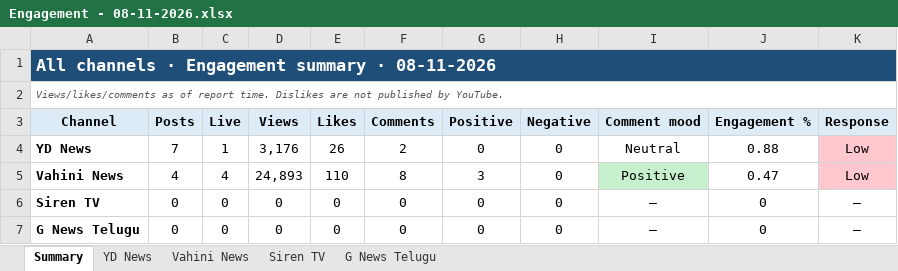
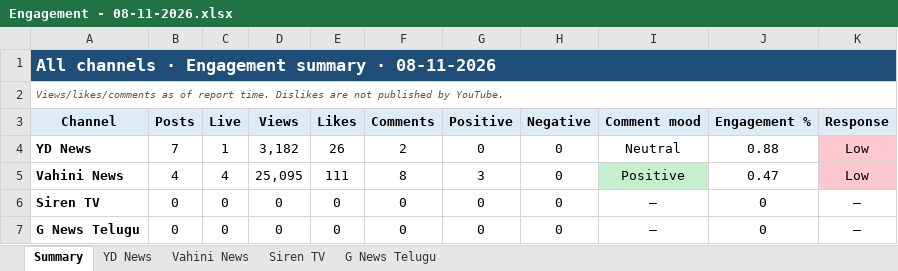
Before and after one commit to sharathchandra652/excel-folders, an Excel workbook: daily excels/Engagement - 08-11-2026.xlsx, sheet Summary, drawn as a sheet; values as stored, in another font and other column widths than the file's, no borders; the diff names each change by its address in the sheet, - before the commit and + after, or states it on an @@ line.

```diff
--- a/daily excels/Engagement - 08-11-2026.xlsx (sheet Summary)
+++ b/daily excels/Engagement - 08-11-2026.xlsx (sheet Summary)
-D4 (Views): 3,176
+D4 (Views): 3,182
-D5 (Views): 24,893
+D5 (Views): 25,095
-E5 (Likes): 110
+E5 (Likes): 111
```
Also changed, not shown: sheet Vahini News, sheet YD News, daily excels/Engagement - 09-11-2026.xlsx, reports/All Channels - Dashboard.xlsx, 55 other files.
